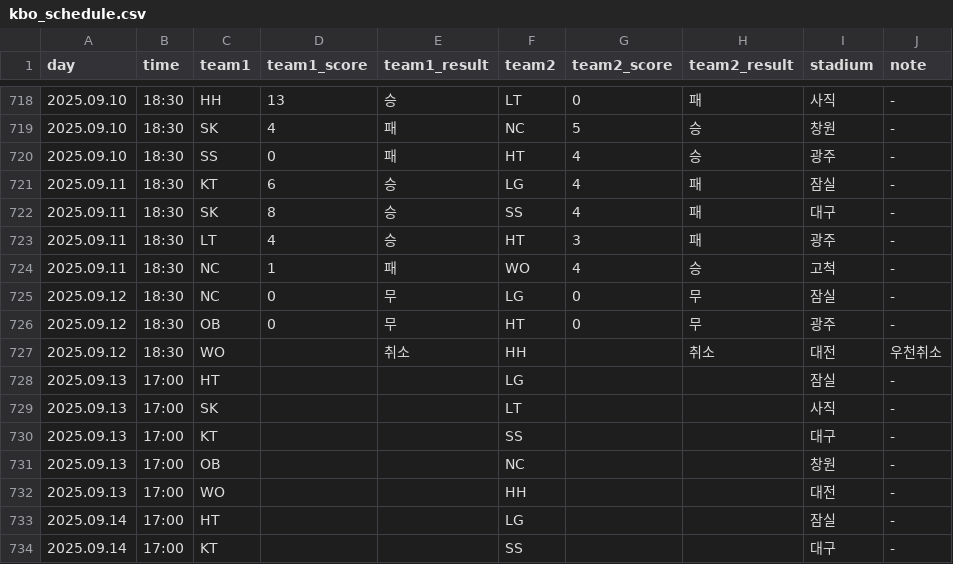
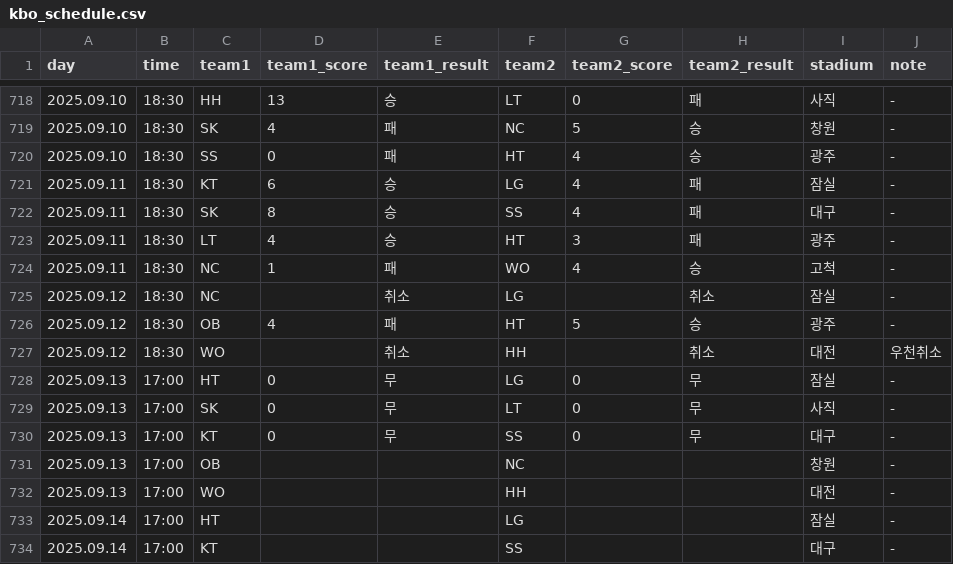
Before and after one commit to rladbstlr87/tothe_ballpark, a CSV file: data/kbo_schedule.csv, drawn as a sheet; only a part is shown, gaps mark what is left out.

```diff
--- a/data/kbo_schedule.csv
+++ b/data/kbo_schedule.csv
@@ -724,8 +724,8 @@
 2025.09.11,18:30,NC,1,패,WO,4,승,고척,-
-2025.09.12,18:30,NC,0,무,LG,0,무,잠실,-
-2025.09.12,18:30,OB,0,무,HT,0,무,광주,-
+2025.09.12,18:30,NC,,취소,LG,,취소,잠실,-
+2025.09.12,18:30,OB,4,패,HT,5,승,광주,-
 2025.09.12,18:30,WO,,취소,HH,,취소,대전,우천취소
-2025.09.13,17:00,HT,,,LG,,,잠실,-
-2025.09.13,17:00,SK,,,LT,,,사직,-
-2025.09.13,17:00,KT,,,SS,,,대구,-
+2025.09.13,17:00,HT,0,무,LG,0,무,잠실,-
+2025.09.13,17:00,SK,0,무,LT,0,무,사직,-
+2025.09.13,17:00,KT,0,무,SS,0,무,대구,-
 2025.09.13,17:00,OB,,,NC,,,창원,-
```
Also changed, not shown: data/lineups.csv.
